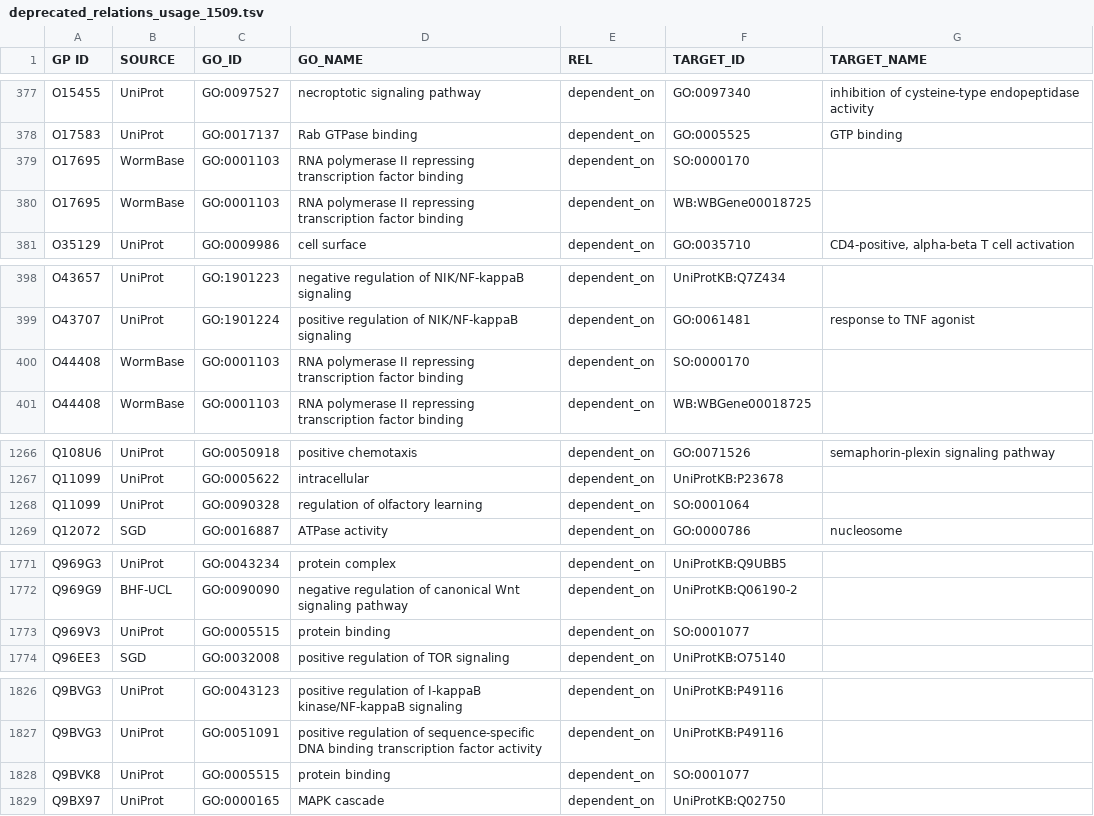
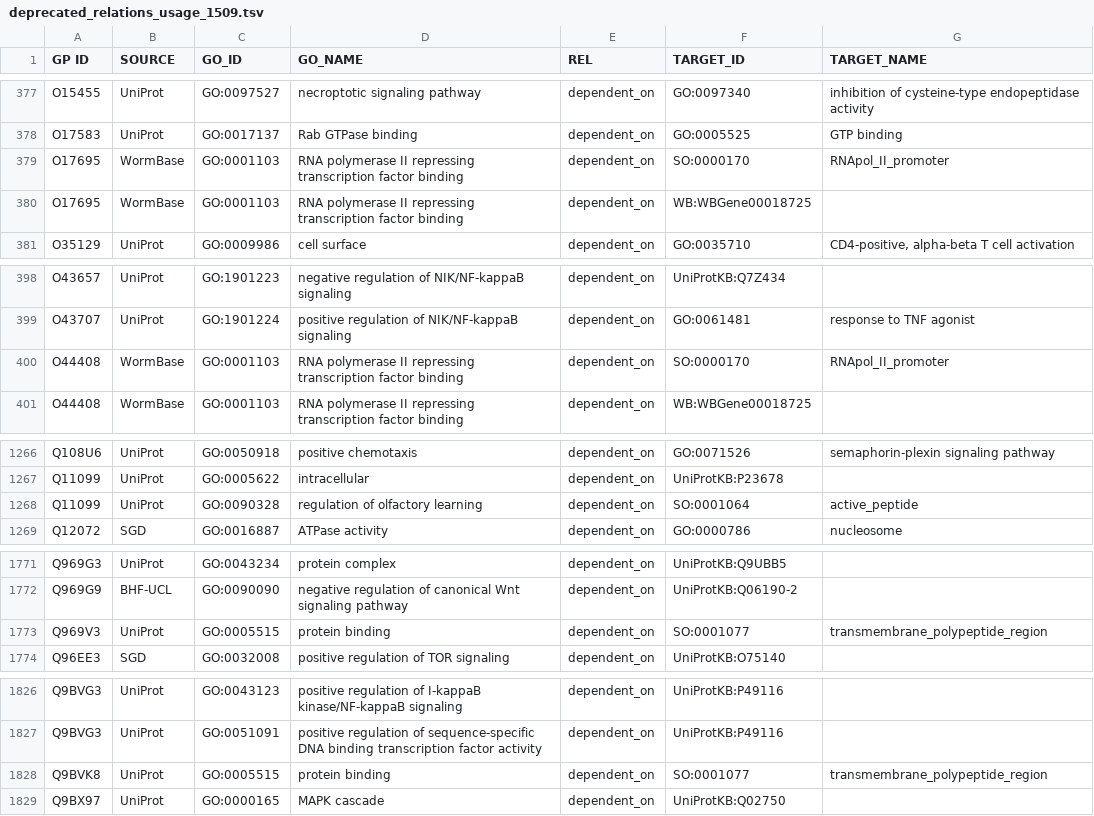
Before and after one commit to geneontology/annotation_extensions, a TSV file: annotation_extension_usage_reports/beskpoke_reports/deprecated_relations_usage_1509.tsv, drawn as a sheet; only a part is shown, gaps mark what is left out; the diff covers the shown part only.

Commit message:
Added names for SO terms

```diff
--- a/annotation_extension_usage_reports/beskpoke_reports/deprecated_relations_usage_1509.tsv
+++ b/annotation_extension_usage_reports/beskpoke_reports/deprecated_relations_usage_1509.tsv
@@ -378,3 +378,3 @@ O15455	UniProt	GO:0097527	necroptotic signaling pathway	dependent_on	GO:0097340
 O17583	UniProt	GO:0017137	Rab GTPase binding	dependent_on	GO:0005525	GTP binding
-O17695	WormBase	GO:0001103	RNA polymerase II repressing transcription factor binding	dependent_on	SO:0000170	
+O17695	WormBase	GO:0001103	RNA polymerase II repressing transcription factor binding	dependent_on	SO:0000170	RNApol_II_promoter
 O17695	WormBase	GO:0001103	RNA polymerase II repressing transcription factor binding	dependent_on	WB:WBGene00018725	
@@ -399,3 +399,3 @@ O43657	UniProt	GO:1901223	negative regulation of NIK/NF-kappaB signaling	depende
 O43707	UniProt	GO:1901224	positive regulation of NIK/NF-kappaB signaling	dependent_on	GO:0061481	response to TNF agonist
-O44408	WormBase	GO:0001103	RNA polymerase II repressing transcription factor binding	dependent_on	SO:0000170	
+O44408	WormBase	GO:0001103	RNA polymerase II repressing transcription factor binding	dependent_on	SO:0000170	RNApol_II_promoter
 O44408	WormBase	GO:0001103	RNA polymerase II repressing transcription factor binding	dependent_on	WB:WBGene00018725	
@@ -1267,3 +1267,3 @@ Q108U6	UniProt	GO:0050918	positive chemotaxis	dependent_on	GO:0071526	semaphorin
 Q11099	UniProt	GO:0005622	intracellular	dependent_on	UniProtKB:P23678	
-Q11099	UniProt	GO:0090328	regulation of olfactory learning	dependent_on	SO:0001064	
+Q11099	UniProt	GO:0090328	regulation of olfactory learning	dependent_on	SO:0001064	active_peptide
 Q12072	SGD	GO:0016887	ATPase activity	dependent_on	GO:0000786	nucleosome
@@ -1772,3 +1772,3 @@ Q969G3	UniProt	GO:0043234	protein complex	dependent_on	UniProtKB:Q9UBB5
 Q969G9	BHF-UCL	GO:0090090	negative regulation of canonical Wnt signaling pathway	dependent_on	UniProtKB:Q06190-2	
-Q969V3	UniProt	GO:0005515	protein binding	dependent_on	SO:0001077	
+Q969V3	UniProt	GO:0005515	protein binding	dependent_on	SO:0001077	transmembrane_polypeptide_region
 Q96EE3	SGD	GO:0032008	positive regulation of TOR signaling	dependent_on	UniProtKB:O75140	
@@ -1827,3 +1827,3 @@ Q9BVG3	UniProt	GO:0043123	positive regulation of I-kappaB kinase/NF-kappaB signa
 Q9BVG3	UniProt	GO:0051091	positive regulation of sequence-specific DNA binding transcription factor activity	dependent_on	UniProtKB:P49116	
-Q9BVK8	UniProt	GO:0005515	protein binding	dependent_on	SO:0001077	
+Q9BVK8	UniProt	GO:0005515	protein binding	dependent_on	SO:0001077	transmembrane_polypeptide_region
 Q9BX97	UniProt	GO:0000165	MAPK cascade	dependent_on	UniProtKB:Q02750	
```
Also changed, not shown: 10 edited cells elsewhere in this file.
